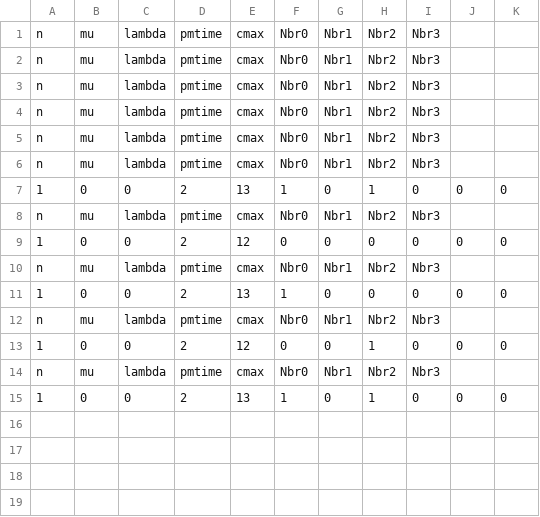
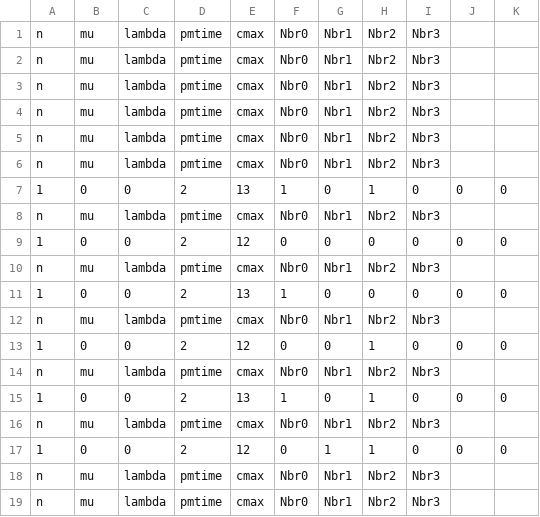
Before and after one commit to gbencheikh/Scheduling_Production_Maintenance, a CSV file: results/Kacem1.csv, drawn as a sheet; the diff names each change by its address in the sheet, - before the commit and + after, or states it on an @@ line.

```diff
--- a/results/Kacem1.csv
+++ b/results/Kacem1.csv
+row 16: n | mu | lambda | pmtime | cmax | Nbr0 | Nbr1 | Nbr2 | Nbr3
+row 17: 1 | 0 | 0 | 2 | 12 | 0 | 1 | 1 | 0 | 0 | 0
+row 18: n | mu | lambda | pmtime | cmax | Nbr0 | Nbr1 | Nbr2 | Nbr3
+row 19: n | mu | lambda | pmtime | cmax | Nbr0 | Nbr1 | Nbr2 | Nbr3
```
Also changed, not shown: 4 other files.
